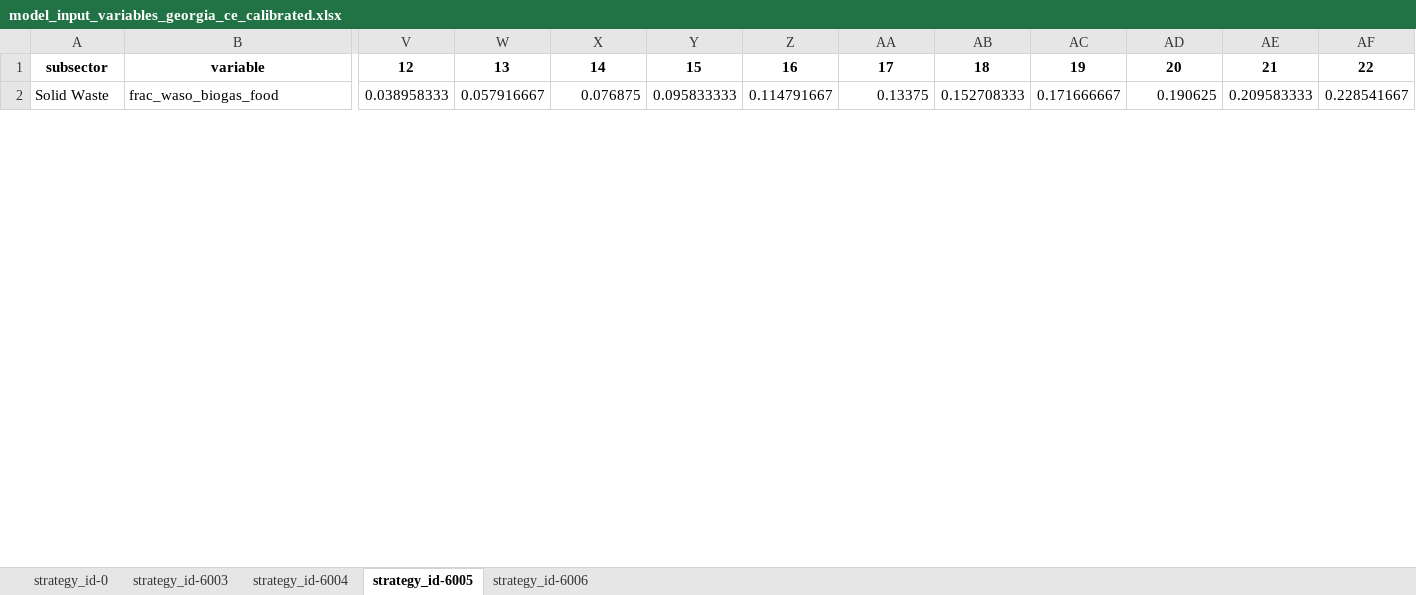
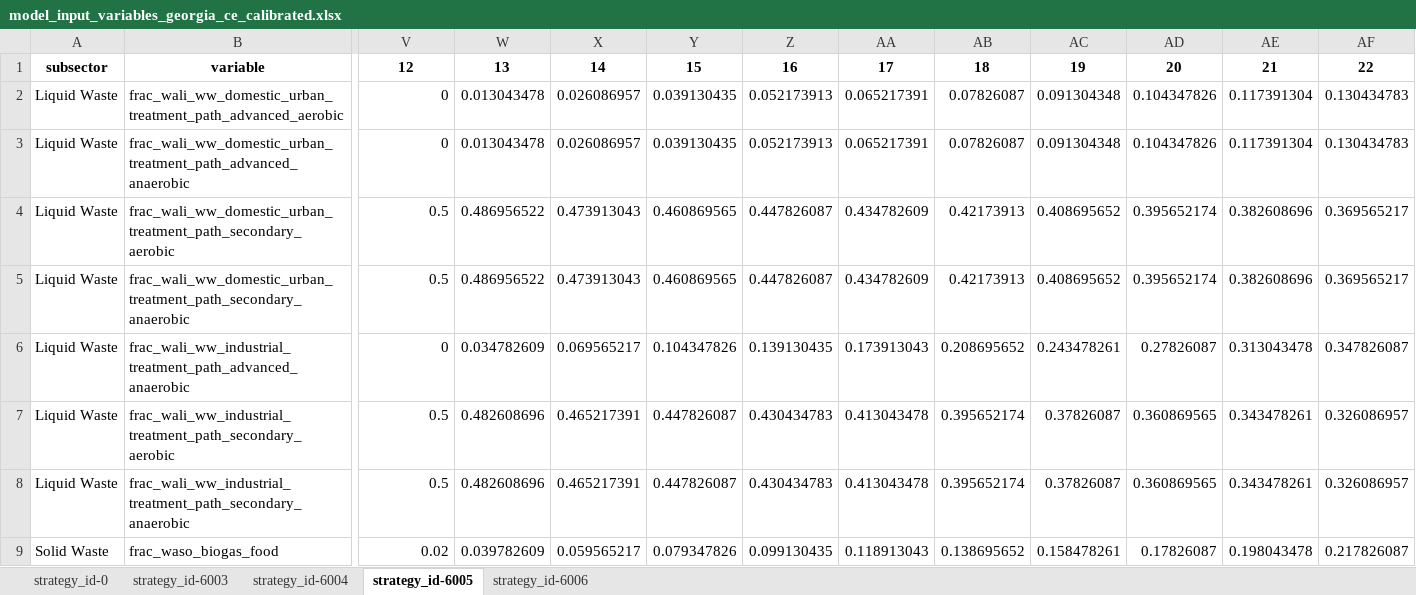
Before and after one commit to jcsyme/sisepuede_region_nbs, an Excel workbook: georgia/transformations/templates/calibrated/georgia/model_input_variables_georgia_ce_calibrated.xlsx, sheet strategy_id-6005, drawn as a sheet; only a part is shown, gaps mark what is left out; values as stored, in another font and other column widths than the file's, no borders; addresses are those after the commit; rows hold the shown columns only; the diff covers the shown part only; the diff names each change by its address in the sheet, - before the commit and + after, or states it on an @@ line.

```diff
--- a/georgia/transformations/templates/calibrated/georgia/model_input_variables_georgia_ce_calibrated.xlsx (sheet strategy_id-6005)
+++ b/georgia/transformations/templates/calibrated/georgia/model_input_variables_georgia_ce_calibrated.xlsx (sheet strategy_id-6005)
+row 2: Liquid Waste | frac_wali_ww_domestic_urban_treatment_path_advanced_aerobic | 0 | 0.013043478 | 0.026086957 | 0.039130435 | 0.052173913 | 0.065217391 | 0.07826087 | 0.091304348 | 0.104347826 | 0.117391304 | 0.130434783
+row 3: Liquid Waste | frac_wali_ww_domestic_urban_treatment_path_advanced_anaerobic | 0 | 0.013043478 | 0.026086957 | 0.039130435 | 0.052173913 | 0.065217391 | 0.07826087 | 0.091304348 | 0.104347826 | 0.117391304 | 0.130434783
+row 4: Liquid Waste | frac_wali_ww_domestic_urban_treatment_path_secondary_aerobic | 0.5 | 0.486956522 | 0.473913043 | 0.460869565 | 0.447826087 | 0.434782609 | 0.42173913 | 0.408695652 | 0.395652174 | 0.382608696 | 0.369565217
+row 5: Liquid Waste | frac_wali_ww_domestic_urban_treatment_path_secondary_anaerobic | 0.5 | 0.486956522 | 0.473913043 | 0.460869565 | 0.447826087 | 0.434782609 | 0.42173913 | 0.408695652 | 0.395652174 | 0.382608696 | 0.369565217
+row 6: Liquid Waste | frac_wali_ww_industrial_treatment_path_advanced_anaerobic | 0 | 0.034782609 | 0.069565217 | 0.104347826 | 0.139130435 | 0.173913043 | 0.208695652 | 0.243478261 | 0.27826087 | 0.313043478 | 0.347826087
+row 7: Liquid Waste | frac_wali_ww_industrial_treatment_path_secondary_aerobic | 0.5 | 0.482608696 | 0.465217391 | 0.447826087 | 0.430434783 | 0.413043478 | 0.395652174 | 0.37826087 | 0.360869565 | 0.343478261 | 0.326086957
+row 8: Liquid Waste | frac_wali_ww_industrial_treatment_path_secondary_anaerobic | 0.5 | 0.482608696 | 0.465217391 | 0.447826087 | 0.430434783 | 0.413043478 | 0.395652174 | 0.37826087 | 0.360869565 | 0.343478261 | 0.326086957
-V9: 0.038958333
+V9: 0.02
-W9: 0.057916667
+W9: 0.039782609
-X9: 0.076875
+X9: 0.059565217
-Y9: 0.095833333
+Y9: 0.079347826
-Z9: 0.114791667
+Z9: 0.099130435
-AA9: 0.13375
+AA9: 0.118913043
-AB9: 0.152708333
+AB9: 0.138695652
-AC9: 0.171666667
+AC9: 0.158478261
-AD9: 0.190625
+AD9: 0.17826087
-AE9: 0.209583333
+AE9: 0.198043478
-AF9: 0.228541667
+AF9: 0.217826087
```
Also changed, not shown: 426 edited cells elsewhere in this sheet, sheet strategy_id-6006, sheet strategy_id-6004, sheet strategy_id-6003, georgia/transformations/templates/calibrated/georgia/model_input_variables_georgia_af_calibrated.xlsx, georgia/transformations/templates/calibrated/georgia/model_input_variables_georgia_en_calibrated.xlsx, 21 other files.
